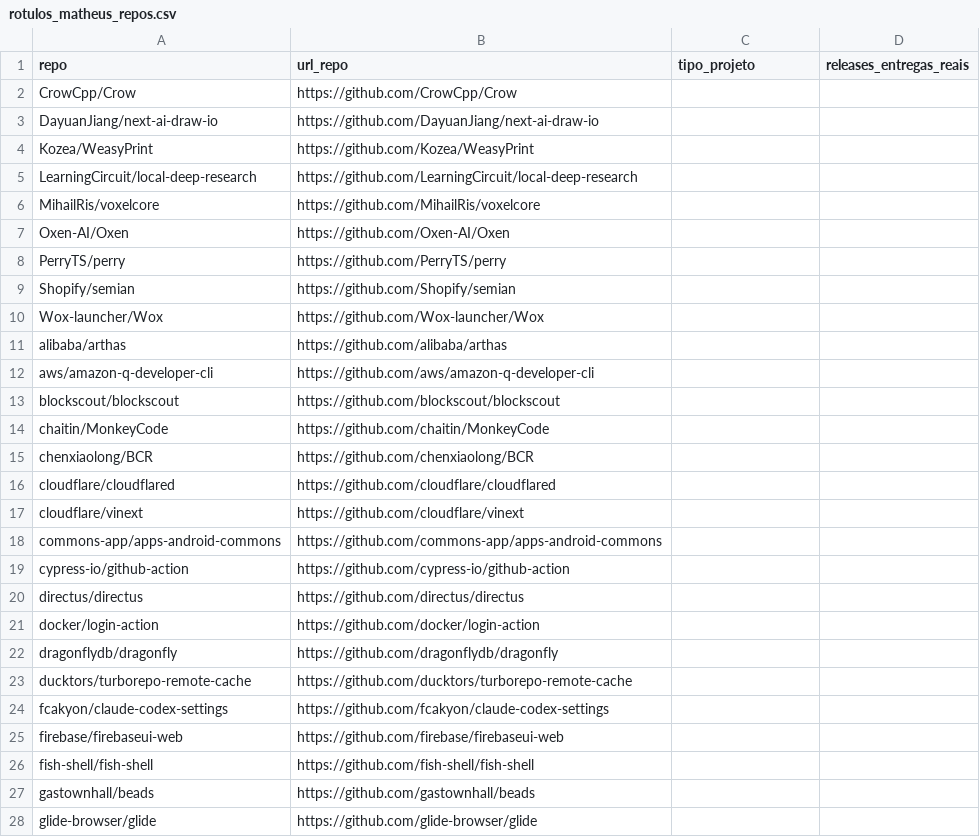
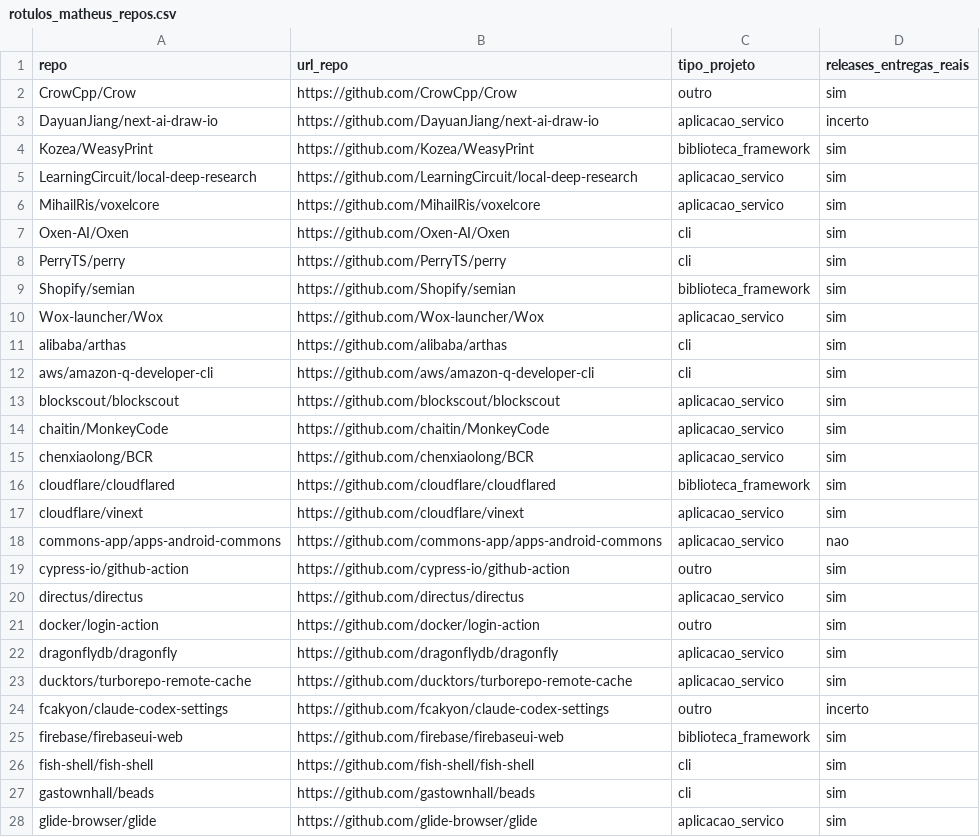
Before and after one commit to matheustitton/lab-medicao-experimentacao-6-periodo, a CSV file: lab03-metricas-dora/rotulos/rotulos_matheus_repos.csv, drawn as a sheet; only a part is shown; the diff covers the shown part only.

Commit message:
Correção dos rotulos

```diff
--- a/lab03-metricas-dora/rotulos/rotulos_matheus_repos.csv
+++ b/lab03-metricas-dora/rotulos/rotulos_matheus_repos.csv
@@ -1,28 +1,28 @@
 repo,url_repo,tipo_projeto,releases_entregas_reais
-CrowCpp/Crow,https://github.com/CrowCpp/Crow,,
-DayuanJiang/next-ai-draw-io,https://github.com/DayuanJiang/next-ai-draw-io,,
-Kozea/WeasyPrint,https://github.com/Kozea/WeasyPrint,,
-LearningCircuit/local-deep-research,https://github.com/LearningCircuit/local-deep-research,,
-MihailRis/voxelcore,https://github.com/MihailRis/voxelcore,,
-Oxen-AI/Oxen,https://github.com/Oxen-AI/Oxen,,
-PerryTS/perry,https://github.com/PerryTS/perry,,
-Shopify/semian,https://github.com/Shopify/semian,,
-Wox-launcher/Wox,https://github.com/Wox-launcher/Wox,,
-alibaba/arthas,https://github.com/alibaba/arthas,,
-aws/amazon-q-developer-cli,https://github.com/aws/amazon-q-developer-cli,,
-blockscout/blockscout,https://github.com/blockscout/blockscout,,
-chaitin/MonkeyCode,https://github.com/chaitin/MonkeyCode,,
-chenxiaolong/BCR,https://github.com/chenxiaolong/BCR,,
-cloudflare/cloudflared,https://github.com/cloudflare/cloudflared,,
-cloudflare/vinext,https://github.com/cloudflare/vinext,,
-commons-app/apps-android-commons,https://github.com/commons-app/apps-android-commons,,
-cypress-io/github-action,https://github.com/cypress-io/github-action,,
-directus/directus,https://github.com/directus/directus,,
-docker/login-action,https://github.com/docker/login-action,,
-dragonflydb/dragonfly,https://github.com/dragonflydb/dragonfly,,
-ducktors/turborepo-remote-cache,https://github.com/ducktors/turborepo-remote-cache,,
-fcakyon/claude-codex-settings,https://github.com/fcakyon/claude-codex-settings,,
-firebase/firebaseui-web,https://github.com/firebase/firebaseui-web,,
-fish-shell/fish-shell,https://github.com/fish-shell/fish-shell,,
-gastownhall/beads,https://github.com/gastownhall/beads,,
-glide-browser/glide,https://github.com/glide-browser/glide,,
+CrowCpp/Crow,https://github.com/CrowCpp/Crow,outro,sim
+DayuanJiang/next-ai-draw-io,https://github.com/DayuanJiang/next-ai-draw-io,aplicacao_servico,incerto
+Kozea/WeasyPrint,https://github.com/Kozea/WeasyPrint,biblioteca_framework,sim
+LearningCircuit/local-deep-research,https://github.com/LearningCircuit/local-deep-research,aplicacao_servico,sim
+MihailRis/voxelcore,https://github.com/MihailRis/voxelcore,aplicacao_servico,sim
+Oxen-AI/Oxen,https://github.com/Oxen-AI/Oxen,cli,sim
+PerryTS/perry,https://github.com/PerryTS/perry,cli,sim
+Shopify/semian,https://github.com/Shopify/semian,biblioteca_framework,sim
+Wox-launcher/Wox,https://github.com/Wox-launcher/Wox,aplicacao_servico,sim
+alibaba/arthas,https://github.com/alibaba/arthas,cli,sim
+aws/amazon-q-developer-cli,https://github.com/aws/amazon-q-developer-cli,cli,sim
+blockscout/blockscout,https://github.com/blockscout/blockscout,aplicacao_servico,sim
+chaitin/MonkeyCode,https://github.com/chaitin/MonkeyCode,aplicacao_servico,sim
+chenxiaolong/BCR,https://github.com/chenxiaolong/BCR,aplicacao_servico,sim
+cloudflare/cloudflared,https://github.com/cloudflare/cloudflared,biblioteca_framework,sim
+cloudflare/vinext,https://github.com/cloudflare/vinext,aplicacao_servico,sim
+commons-app/apps-android-commons,https://github.com/commons-app/apps-android-commons,aplicacao_servico,nao
+cypress-io/github-action,https://github.com/cypress-io/github-action,outro,sim
+directus/directus,https://github.com/directus/directus,aplicacao_servico,sim
+docker/login-action,https://github.com/docker/login-action,outro,sim
+dragonflydb/dragonfly,https://github.com/dragonflydb/dragonfly,aplicacao_servico,sim
+ducktors/turborepo-remote-cache,https://github.com/ducktors/turborepo-remote-cache,aplicacao_servico,sim
+fcakyon/claude-codex-settings,https://github.com/fcakyon/claude-codex-settings,outro,incerto
+firebase/firebaseui-web,https://github.com/firebase/firebaseui-web,biblioteca_framework,sim
+fish-shell/fish-shell,https://github.com/fish-shell/fish-shell,cli,sim
+gastownhall/beads,https://github.com/gastownhall/beads,cli,sim
+glide-browser/glide,https://github.com/glide-browser/glide,aplicacao_servico,sim
```
Also changed, not shown: 66 edited cells elsewhere in this file, lab03-metricas-dora/rotulos/rotulos_matheus_releases.csv.
